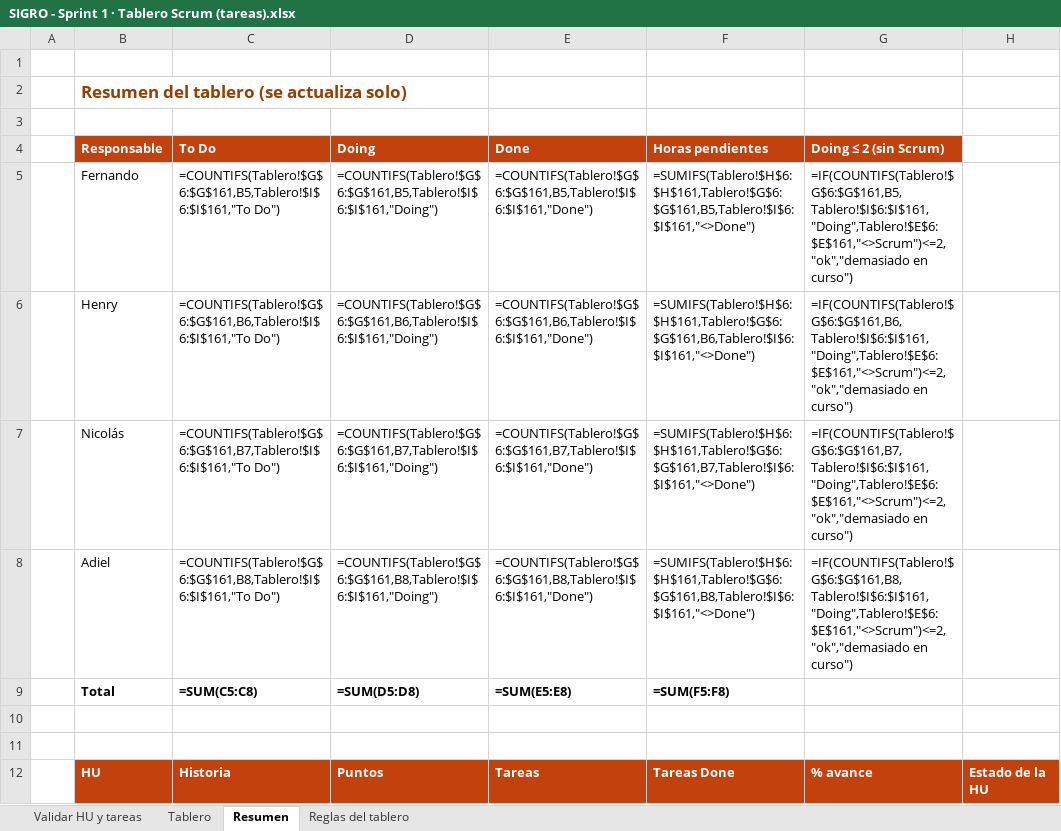
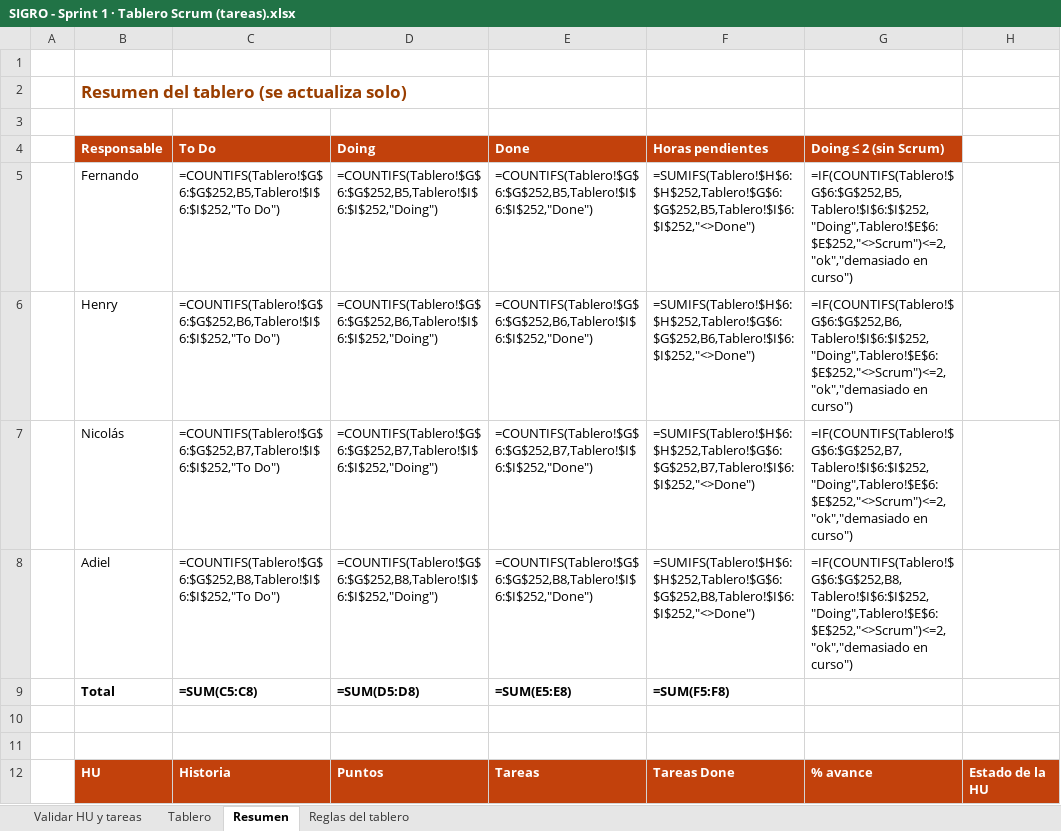
Before and after one commit to xteban-sp/sevens-sigro, an Excel workbook: docs/scrum/SIGRO - Sprint 1 · Tablero Scrum (tareas).xlsx, sheet Resumen, drawn as a sheet; only a part is shown; values as stored, in another font and other column widths than the file's, no borders; formulas without a stored value are shown as written; the diff covers the shown part only; the diff names each change by its address in the sheet, - before the commit and + after, or states it on an @@ line.

```diff
--- a/docs/scrum/SIGRO - Sprint 1 · Tablero Scrum (tareas).xlsx (sheet Resumen)
+++ b/docs/scrum/SIGRO - Sprint 1 · Tablero Scrum (tareas).xlsx (sheet Resumen)
-C5 (To Do): =COUNTIFS(Tablero!$G$6:$G$161,B5,Tablero!$I$6:$I$161,"To Do")
+C5 (To Do): =COUNTIFS(Tablero!$G$6:$G$252,B5,Tablero!$I$6:$I$252,"To Do")
-D5 (Doing): =COUNTIFS(Tablero!$G$6:$G$161,B5,Tablero!$I$6:$I$161,"Doing")
+D5 (Doing): =COUNTIFS(Tablero!$G$6:$G$252,B5,Tablero!$I$6:$I$252,"Doing")
-E5 (Done): =COUNTIFS(Tablero!$G$6:$G$161,B5,Tablero!$I$6:$I$161,"Done")
+E5 (Done): =COUNTIFS(Tablero!$G$6:$G$252,B5,Tablero!$I$6:$I$252,"Done")
-F5 (Horas pendientes): =SUMIFS(Tablero!$H$6:$H$161,Tablero!$G$6:$G$161,B5,Tablero!$I$6:$I$161,"<>Done")
+F5 (Horas pendientes): =SUMIFS(Tablero!$H$6:$H$252,Tablero!$G$6:$G$252,B5,Tablero!$I$6:$I$252,"<>Done")
-G5 (Doing ≤ 2 (sin Scrum)): =IF(COUNTIFS(Tablero!$G$6:$G$161,B5,Tablero!$I$6:$I$161,"Doing",Tablero!$E$6:$E$161,"<>Scrum")<=2,"ok","demasiado en curso")
+G5 (Doing ≤ 2 (sin Scrum)): =IF(COUNTIFS(Tablero!$G$6:$G$252,B5,Tablero!$I$6:$I$252,"Doing",Tablero!$E$6:$E$252,"<>Scrum")<=2,"ok","demasiado en curso")
-C6 (To Do): =COUNTIFS(Tablero!$G$6:$G$161,B6,Tablero!$I$6:$I$161,"To Do")
+C6 (To Do): =COUNTIFS(Tablero!$G$6:$G$252,B6,Tablero!$I$6:$I$252,"To Do")
-D6 (Doing): =COUNTIFS(Tablero!$G$6:$G$161,B6,Tablero!$I$6:$I$161,"Doing")
+D6 (Doing): =COUNTIFS(Tablero!$G$6:$G$252,B6,Tablero!$I$6:$I$252,"Doing")
-E6 (Done): =COUNTIFS(Tablero!$G$6:$G$161,B6,Tablero!$I$6:$I$161,"Done")
+E6 (Done): =COUNTIFS(Tablero!$G$6:$G$252,B6,Tablero!$I$6:$I$252,"Done")
-F6 (Horas pendientes): =SUMIFS(Tablero!$H$6:$H$161,Tablero!$G$6:$G$161,B6,Tablero!$I$6:$I$161,"<>Done")
+F6 (Horas pendientes): =SUMIFS(Tablero!$H$6:$H$252,Tablero!$G$6:$G$252,B6,Tablero!$I$6:$I$252,"<>Done")
-G6 (Doing ≤ 2 (sin Scrum)): =IF(COUNTIFS(Tablero!$G$6:$G$161,B6,Tablero!$I$6:$I$161,"Doing",Tablero!$E$6:$E$161,"<>Scrum")<=2,"ok","demasiado en curso")
+G6 (Doing ≤ 2 (sin Scrum)): =IF(COUNTIFS(Tablero!$G$6:$G$252,B6,Tablero!$I$6:$I$252,"Doing",Tablero!$E$6:$E$252,"<>Scrum")<=2,"ok","demasiado en curso")
-C7 (To Do): =COUNTIFS(Tablero!$G$6:$G$161,B7,Tablero!$I$6:$I$161,"To Do")
+C7 (To Do): =COUNTIFS(Tablero!$G$6:$G$252,B7,Tablero!$I$6:$I$252,"To Do")
-D7 (Doing): =COUNTIFS(Tablero!$G$6:$G$161,B7,Tablero!$I$6:$I$161,"Doing")
+D7 (Doing): =COUNTIFS(Tablero!$G$6:$G$252,B7,Tablero!$I$6:$I$252,"Doing")
-E7 (Done): =COUNTIFS(Tablero!$G$6:$G$161,B7,Tablero!$I$6:$I$161,"Done")
+E7 (Done): =COUNTIFS(Tablero!$G$6:$G$252,B7,Tablero!$I$6:$I$252,"Done")
-F7 (Horas pendientes): =SUMIFS(Tablero!$H$6:$H$161,Tablero!$G$6:$G$161,B7,Tablero!$I$6:$I$161,"<>Done")
+F7 (Horas pendientes): =SUMIFS(Tablero!$H$6:$H$252,Tablero!$G$6:$G$252,B7,Tablero!$I$6:$I$252,"<>Done")
-G7 (Doing ≤ 2 (sin Scrum)): =IF(COUNTIFS(Tablero!$G$6:$G$161,B7,Tablero!$I$6:$I$161,"Doing",Tablero!$E$6:$E$161,"<>Scrum")<=2,"ok","demasiado en curso")
+G7 (Doing ≤ 2 (sin Scrum)): =IF(COUNTIFS(Tablero!$G$6:$G$252,B7,Tablero!$I$6:$I$252,"Doing",Tablero!$E$6:$E$252,"<>Scrum")<=2,"ok","demasiado en curso")
-C8 (To Do): =COUNTIFS(Tablero!$G$6:$G$161,B8,Tablero!$I$6:$I$161,"To Do")
+C8 (To Do): =COUNTIFS(Tablero!$G$6:$G$252,B8,Tablero!$I$6:$I$252,"To Do")
-D8 (Doing): =COUNTIFS(Tablero!$G$6:$G$161,B8,Tablero!$I$6:$I$161,"Doing")
+D8 (Doing): =COUNTIFS(Tablero!$G$6:$G$252,B8,Tablero!$I$6:$I$252,"Doing")
-E8 (Done): =COUNTIFS(Tablero!$G$6:$G$161,B8,Tablero!$I$6:$I$161,"Done")
+E8 (Done): =COUNTIFS(Tablero!$G$6:$G$252,B8,Tablero!$I$6:$I$252,"Done")
-F8 (Horas pendientes): =SUMIFS(Tablero!$H$6:$H$161,Tablero!$G$6:$G$161,B8,Tablero!$I$6:$I$161,"<>Done")
+F8 (Horas pendientes): =SUMIFS(Tablero!$H$6:$H$252,Tablero!$G$6:$G$252,B8,Tablero!$I$6:$I$252,"<>Done")
-G8 (Doing ≤ 2 (sin Scrum)): =IF(COUNTIFS(Tablero!$G$6:$G$161,B8,Tablero!$I$6:$I$161,"Doing",Tablero!$E$6:$E$161,"<>Scrum")<=2,"ok","demasiado en curso")
+G8 (Doing ≤ 2 (sin Scrum)): =IF(COUNTIFS(Tablero!$G$6:$G$252,B8,Tablero!$I$6:$I$252,"Doing",Tablero!$E$6:$E$252,"<>Scrum")<=2,"ok","demasiado en curso")
```
Also changed, not shown: 87 edited cells elsewhere in this sheet, sheet Tablero, sheet Validar HU y tareas, 4 other files.
